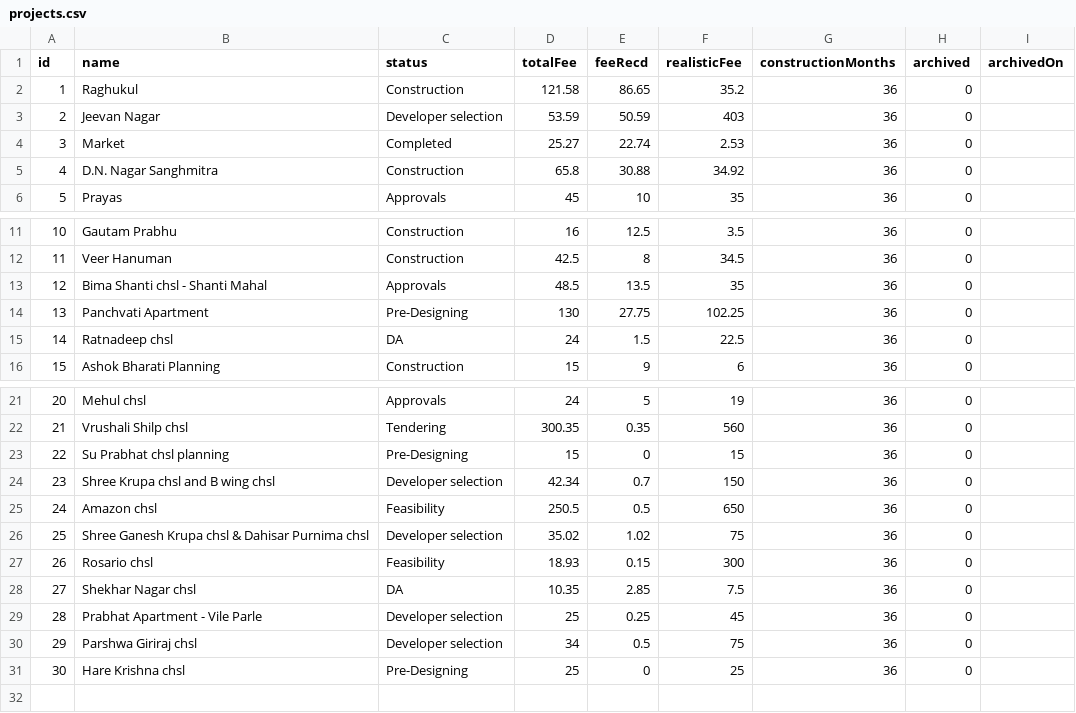
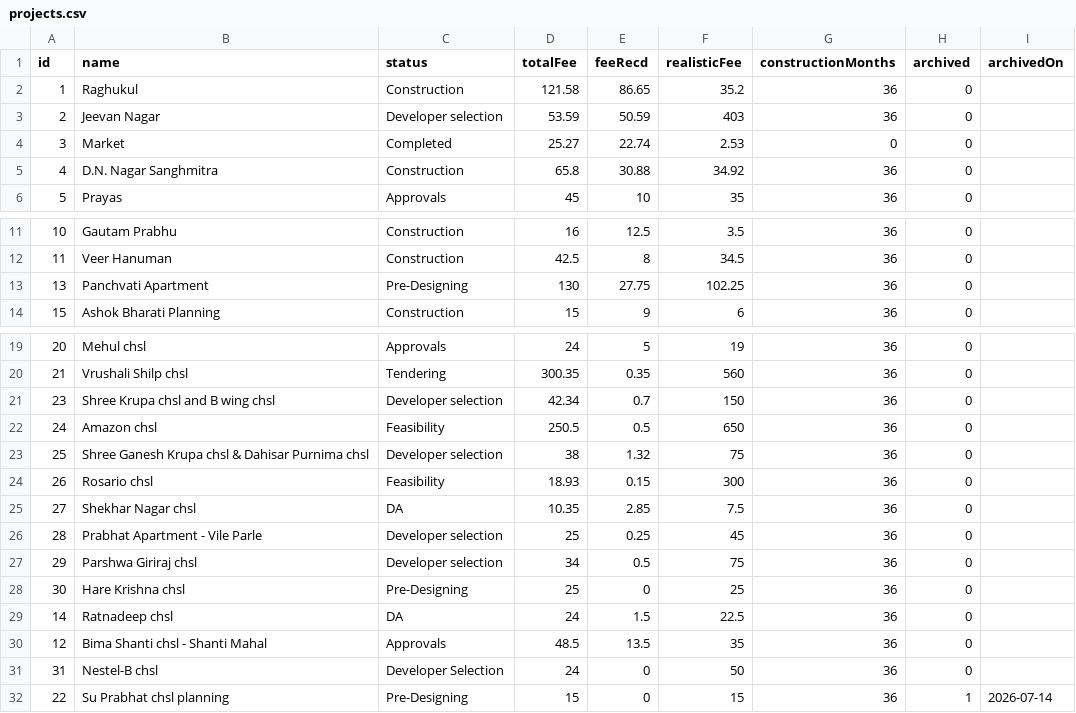
Before and after one commit to architectbharat-png/ABS-Project-Dashboard, a CSV file: projects.csv, drawn as a sheet; only a part is shown, gaps mark what is left out.

Commit message:
Auto-sync from ABS Project Priority Dashboard

```diff
--- a/projects.csv
+++ b/projects.csv
@@ -3,3 +3,3 @@ id,name,status,totalFee,feeRecd,realisticFee,constructionMonths,archived,archive
 2,"Jeevan Nagar","Developer selection",53.59,50.59,403,36,0,
-3,"Market","Completed",25.27,22.74,2.53,36,0,
+3,"Market","Completed",25.27,22.74,2.53,0,0,
 4,"D.N. Nagar Sanghmitra","Construction",65.8,30.88,34.92,36,0,
@@ -12,5 +12,3 @@ id,name,status,totalFee,feeRecd,realisticFee,constructionMonths,archived,archive
 11,"Veer Hanuman","Construction",42.5,8,34.5,36,0,
-12,"Bima Shanti chsl - Shanti Mahal","Approvals",48.5,13.5,35,36,0,
 13,"Panchvati Apartment","Pre-Designing",130,27.75,102.25,36,0,
-14,"Ratnadeep chsl","DA",24,1.5,22.5,36,0,
 15,"Ashok Bharati Planning","Construction",15,9,6,36,0,
@@ -22,6 +20,5 @@ id,name,status,totalFee,feeRecd,realisticFee,constructionMonths,archived,archive
 21,"Vrushali Shilp chsl","Tendering",300.35,0.35,560,36,0,
-22,"Su Prabhat chsl planning","Pre-Designing",15,0,15,36,0,
 23,"Shree Krupa chsl and B wing chsl","Developer selection",42.34,0.7,150,36,0,
 24,"Amazon chsl","Feasibility",250.5,0.5,650,36,0,
-25,"Shree Ganesh Krupa chsl & Dahisar Purnima chsl","Developer selection",35.02,1.02,75,36,0,
+25,"Shree Ganesh Krupa chsl & Dahisar Purnima chsl","Developer selection",38,1.32,75,36,0,
 26,"Rosario chsl","Feasibility",18.93,0.15,300,36,0,
@@ -31 +28,5 @@ id,name,status,totalFee,feeRecd,realisticFee,constructionMonths,archived,archive
 30,"Hare Krishna chsl","Pre-Designing",25,0,25,36,0,
+14,"Ratnadeep chsl","DA",24,1.5,22.5,36,0,
+12,"Bima Shanti chsl - Shanti Mahal","Approvals",48.5,13.5,35,36,0,
+31,"Nestel-B chsl","Developer Selection",24,0,50,36,0,
+22,"Su Prabhat chsl planning","Pre-Designing",15,0,15,36,1,"2026-07-14"
```
